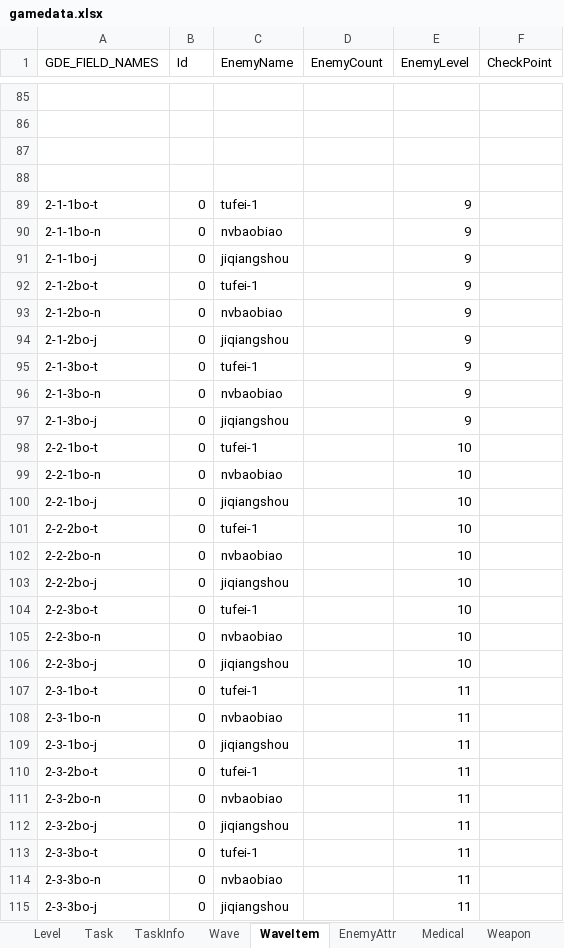
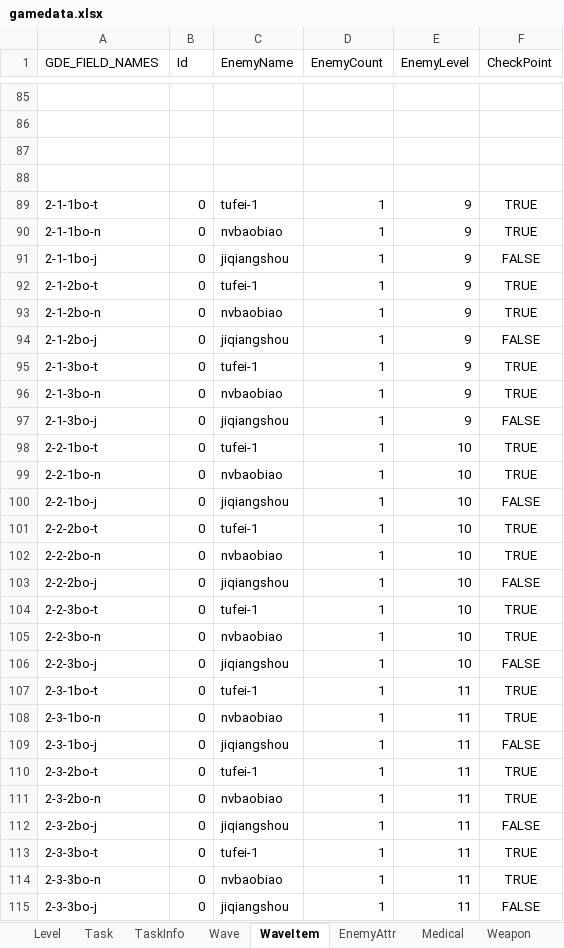
Before and after one commit to yantian001/3dshooter, an Excel workbook: gamedata.xlsx, sheet WaveItem, drawn as a sheet; only a part is shown, gaps mark what is left out; values as stored, in another font and other column widths than the file's, no borders; the diff covers the shown part only; the diff names each change by its address in the sheet, - before the commit and + after, or states it on an @@ line.

```diff
--- a/gamedata.xlsx (sheet WaveItem)
+++ b/gamedata.xlsx (sheet WaveItem)
-D89:D115 (EnemyCount): (empty)
+D89:D115 (EnemyCount): 1
-F89:F90 (CheckPoint): (empty)
+F89:F90 (CheckPoint): TRUE
-F91 (CheckPoint): (empty)
+F91 (CheckPoint): FALSE
-F92:F93 (CheckPoint): (empty)
+F92:F93 (CheckPoint): TRUE
-F94 (CheckPoint): (empty)
+F94 (CheckPoint): FALSE
-F95:F96 (CheckPoint): (empty)
+F95:F96 (CheckPoint): TRUE
-F97 (CheckPoint): (empty)
+F97 (CheckPoint): FALSE
-F98:F99 (CheckPoint): (empty)
+F98:F99 (CheckPoint): TRUE
-F100 (CheckPoint): (empty)
+F100 (CheckPoint): FALSE
-F101:F102 (CheckPoint): (empty)
+F101:F102 (CheckPoint): TRUE
-F103 (CheckPoint): (empty)
+F103 (CheckPoint): FALSE
-F104:F105 (CheckPoint): (empty)
+F104:F105 (CheckPoint): TRUE
-F106 (CheckPoint): (empty)
+F106 (CheckPoint): FALSE
-F107:F108 (CheckPoint): (empty)
+F107:F108 (CheckPoint): TRUE
-F109 (CheckPoint): (empty)
+F109 (CheckPoint): FALSE
-F110:F111 (CheckPoint): (empty)
+F110:F111 (CheckPoint): TRUE
-F112 (CheckPoint): (empty)
+F112 (CheckPoint): FALSE
-F113:F114 (CheckPoint): (empty)
+F113:F114 (CheckPoint): TRUE
-F115 (CheckPoint): (empty)
+F115 (CheckPoint): FALSE
```
Also changed, not shown: 90 edited cells elsewhere in this sheet, sheet EnemyAttr, sheet Task, 5 other files.
